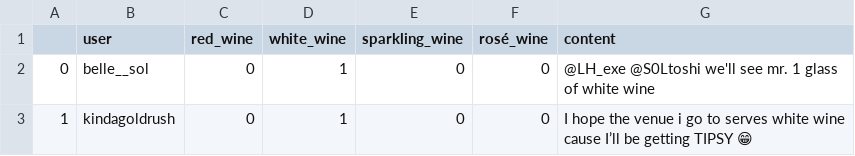
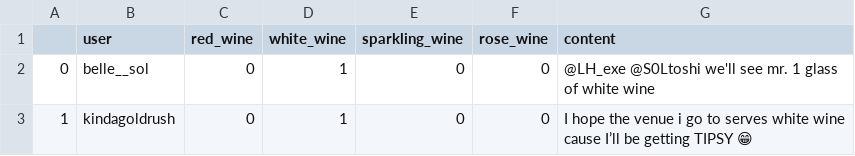
Before and after one commit to theoharket/dtvc_midterm_2022, a CSV file: Twitter/df_tweets_white.csv, drawn as a sheet; only a part is shown.

```diff
--- a/Twitter/df_tweets_white.csv
+++ b/Twitter/df_tweets_white.csv
@@ -1,2 +1,2 @@
-,user,red_wine,white_wine,sparkling_wine,rosé_wine,content
+,user,red_wine,white_wine,sparkling_wine,rose_wine,content
 0,belle__sol,0,1,0,0,@LH_exe @S0Ltoshi we'll see mr. 1 glass of white wine
```
Also changed, not shown: Google/Alsace.csv, Google/Burgund.csv, 31 other files.
